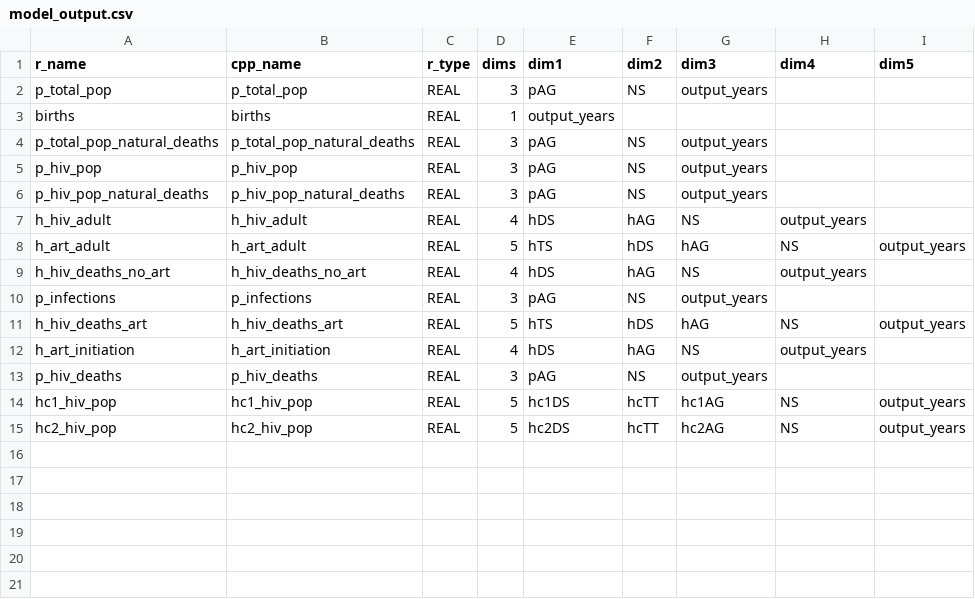
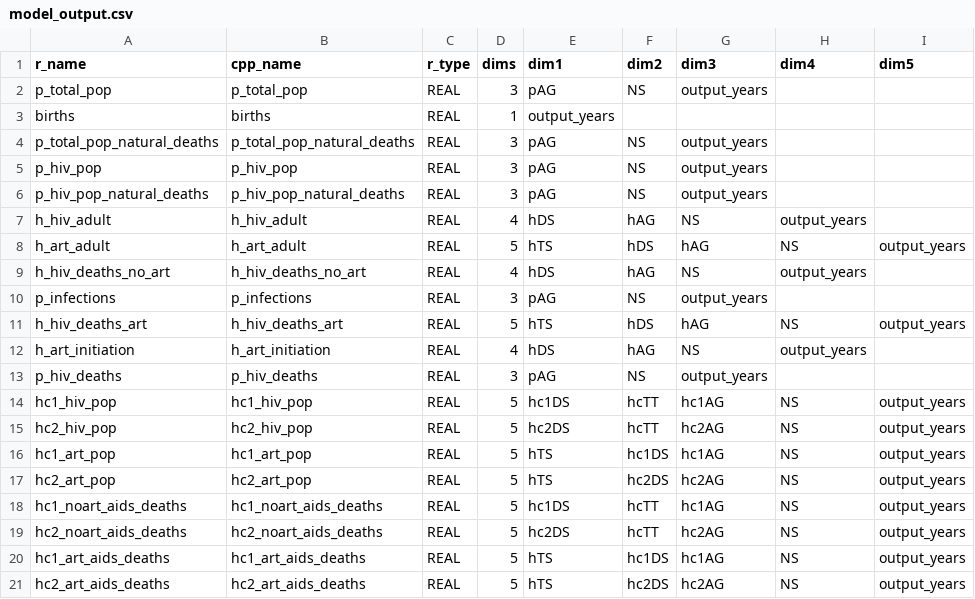
Before and after one commit to mrc-ide/leapfrog, a CSV file: inst/cpp_generation/model_output.csv, drawn as a sheet; the diff names each change by its address in the sheet, - before the commit and + after, or states it on an @@ line.

```diff
--- a/inst/cpp_generation/model_output.csv
+++ b/inst/cpp_generation/model_output.csv
+row 16: hc1_art_pop | hc1_art_pop | REAL | 5 | hTS | hc1DS | hc1AG | NS | output_years
+row 17: hc2_art_pop | hc2_art_pop | REAL | 5 | hTS | hc2DS | hc2AG | NS | output_years
+row 18: hc1_noart_aids_deaths | hc1_noart_aids_deaths | REAL | 5 | hc1DS | hcTT | hc1AG | NS | output_years
+row 19: hc2_noart_aids_deaths | hc2_noart_aids_deaths | REAL | 5 | hc2DS | hcTT | hc2AG | NS | output_years
+row 20: hc1_art_aids_deaths | hc1_art_aids_deaths | REAL | 5 | hTS | hc1DS | hc1AG | NS | output_years
+row 21: hc2_art_aids_deaths | hc2_art_aids_deaths | REAL | 5 | hTS | hc2DS | hc2AG | NS | output_years
```
Also changed, not shown: inst/cpp_generation/model_input.csv, 7 other files.
